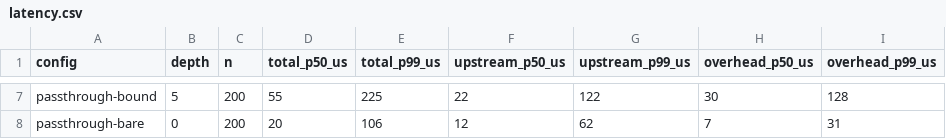
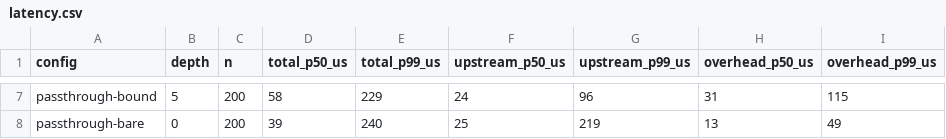
Before and after one commit to IgorKammerGrahl/Warden, a CSV file: eval/results/latency.csv, drawn as a sheet; only a part is shown, gaps mark what is left out; the diff covers the shown part only; the diff names each change by its address in the sheet, - before the commit and + after, or states it on an @@ line.

```diff
--- a/eval/results/latency.csv
+++ b/eval/results/latency.csv
-D7 (total_p50_us): 55
+D7 (total_p50_us): 58
-E7 (total_p99_us): 225
+E7 (total_p99_us): 229
-F7 (upstream_p50_us): 22
+F7 (upstream_p50_us): 24
-G7 (upstream_p99_us): 122
+G7 (upstream_p99_us): 96
-H7 (overhead_p50_us): 30
+H7 (overhead_p50_us): 31
-I7 (overhead_p99_us): 128
+I7 (overhead_p99_us): 115
-D8 (total_p50_us): 20
+D8 (total_p50_us): 39
-E8 (total_p99_us): 106
+E8 (total_p99_us): 240
-F8 (upstream_p50_us): 12
+F8 (upstream_p50_us): 25
-G8 (upstream_p99_us): 62
+G8 (upstream_p99_us): 219
-H8 (overhead_p50_us): 7
+H8 (overhead_p50_us): 13
-I8 (overhead_p99_us): 31
+I8 (overhead_p99_us): 49
```
Also changed, not shown: 30 edited cells elsewhere in this file, eval/results/results.csv, 16 other files.
